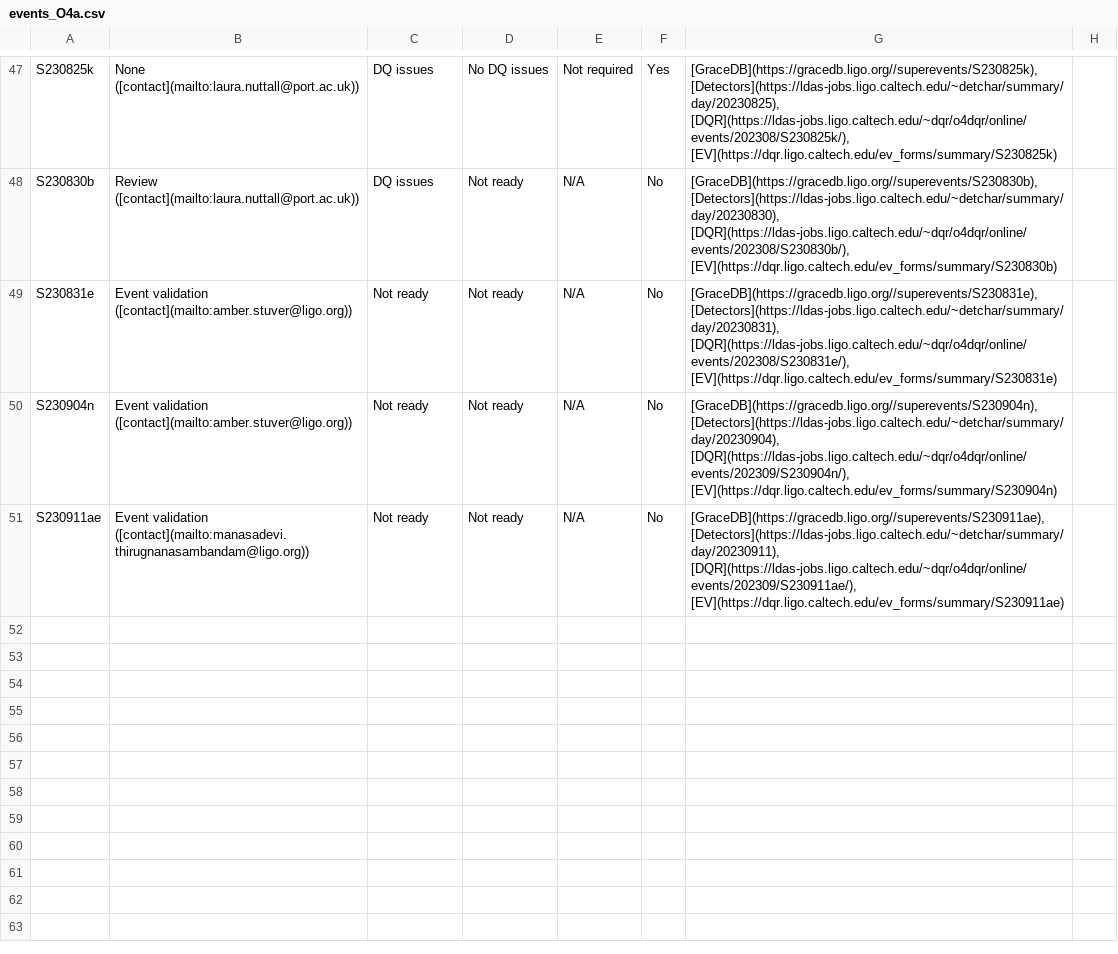
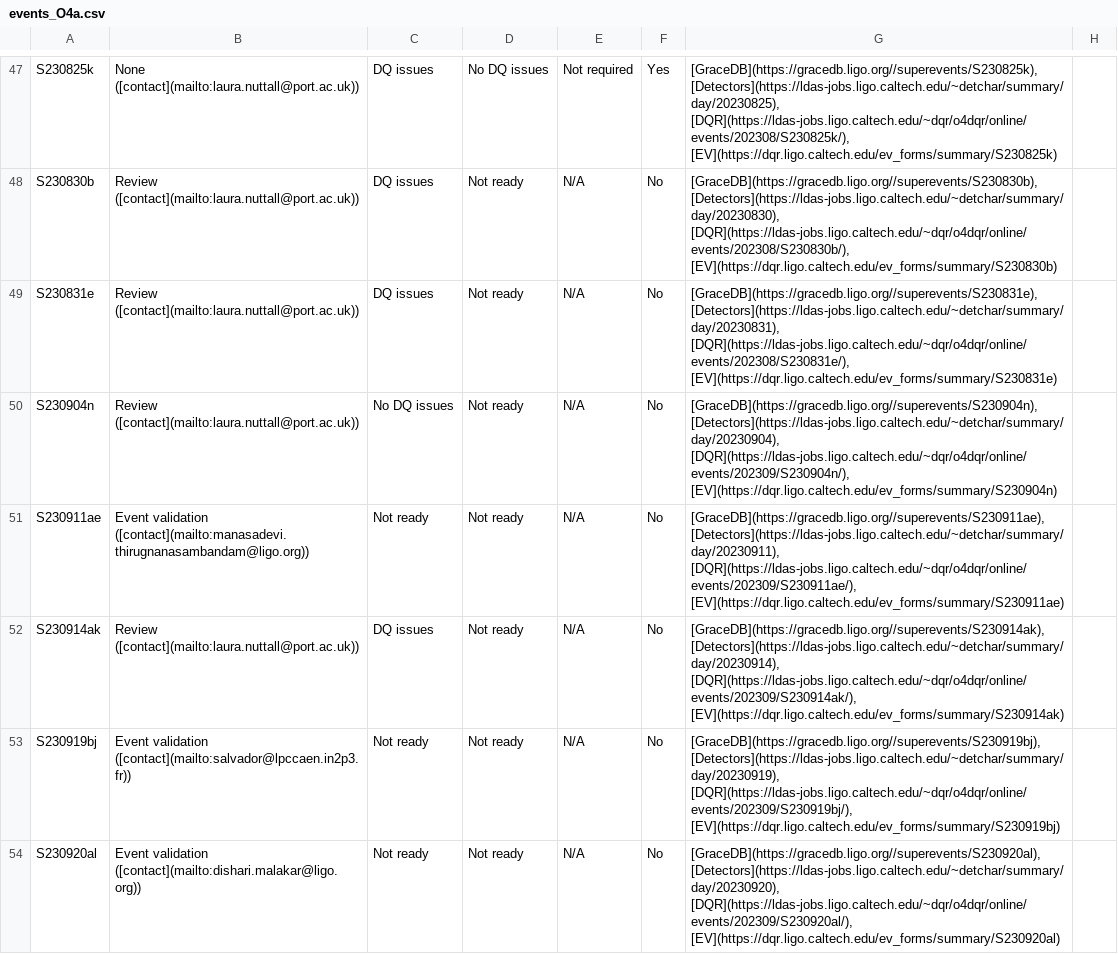
Before and after one commit to siddharth101/event_validation, a CSV file: data/events_O4a.csv, drawn as a sheet; only a part is shown, gaps mark what is left out.

Commit message:
updating data/docs/website

```diff
--- a/data/events_O4a.csv
+++ b/data/events_O4a.csv
@@ -48,4 +48,7 @@ S230825k,None ([contact](mailto:laura.nuttall@port.ac.uk)),DQ issues,No DQ issue
 S230830b,Review ([contact](mailto:laura.nuttall@port.ac.uk)),DQ issues,Not ready,N/A,No,"[GraceDB](https://gracedb.ligo.org//superevents/S230830b), [Detectors](https://ldas-jobs.ligo.caltech.edu/~detchar/summary/day/20230830), [DQR](https://ldas-jobs.ligo.caltech.edu/~dqr/o4dqr/online/events/202308/S230830b/), [EV](https://dqr.ligo.caltech.edu/ev_forms/summary/S230830b)",
-S230831e,Event validation ([contact](mailto:amber.stuver@ligo.org)),Not ready,Not ready,N/A,No,"[GraceDB](https://gracedb.ligo.org//superevents/S230831e), [Detectors](https://ldas-jobs.ligo.caltech.edu/~detchar/summary/day/20230831), [DQR](https://ldas-jobs.ligo.caltech.edu/~dqr/o4dqr/online/events/202308/S230831e/), [EV](https://dqr.ligo.caltech.edu/ev_forms/summary/S230831e)",
-S230904n,Event validation ([contact](mailto:amber.stuver@ligo.org)),Not ready,Not ready,N/A,No,"[GraceDB](https://gracedb.ligo.org//superevents/S230904n), [Detectors](https://ldas-jobs.ligo.caltech.edu/~detchar/summary/day/20230904), [DQR](https://ldas-jobs.ligo.caltech.edu/~dqr/o4dqr/online/events/202309/S230904n/), [EV](https://dqr.ligo.caltech.edu/ev_forms/summary/S230904n)",
+S230831e,Review ([contact](mailto:laura.nuttall@port.ac.uk)),DQ issues,Not ready,N/A,No,"[GraceDB](https://gracedb.ligo.org//superevents/S230831e), [Detectors](https://ldas-jobs.ligo.caltech.edu/~detchar/summary/day/20230831), [DQR](https://ldas-jobs.ligo.caltech.edu/~dqr/o4dqr/online/events/202308/S230831e/), [EV](https://dqr.ligo.caltech.edu/ev_forms/summary/S230831e)",
+S230904n,Review ([contact](mailto:laura.nuttall@port.ac.uk)),No DQ issues,Not ready,N/A,No,"[GraceDB](https://gracedb.ligo.org//superevents/S230904n), [Detectors](https://ldas-jobs.ligo.caltech.edu/~detchar/summary/day/20230904), [DQR](https://ldas-jobs.ligo.caltech.edu/~dqr/o4dqr/online/events/202309/S230904n/), [EV](https://dqr.ligo.caltech.edu/ev_forms/summary/S230904n)",
 S230911ae,Event validation ([contact](mailto:manasadevi.thirugnanasambandam@ligo.org)),Not ready,Not ready,N/A,No,"[GraceDB](https://gracedb.ligo.org//superevents/S230911ae), [Detectors](https://ldas-jobs.ligo.caltech.edu/~detchar/summary/day/20230911), [DQR](https://ldas-jobs.ligo.caltech.edu/~dqr/o4dqr/online/events/202309/S230911ae/), [EV](https://dqr.ligo.caltech.edu/ev_forms/summary/S230911ae)",
+S230914ak,Review ([contact](mailto:laura.nuttall@port.ac.uk)),DQ issues,Not ready,N/A,No,"[GraceDB](https://gracedb.ligo.org//superevents/S230914ak), [Detectors](https://ldas-jobs.ligo.caltech.edu/~detchar/summary/day/20230914), [DQR](https://ldas-jobs.ligo.caltech.edu/~dqr/o4dqr/online/events/202309/S230914ak/), [EV](https://dqr.ligo.caltech.edu/ev_forms/summary/S230914ak)",
+S230919bj,Event validation ([contact](mailto:salvador@lpccaen.in2p3.fr)),Not ready,Not ready,N/A,No,"[GraceDB](https://gracedb.ligo.org//superevents/S230919bj), [Detectors](https://ldas-jobs.ligo.caltech.edu/~detchar/summary/day/20230919), [DQR](https://ldas-jobs.ligo.caltech.edu/~dqr/o4dqr/online/events/202309/S230919bj/), [EV](https://dqr.ligo.caltech.edu/ev_forms/summary/S230919bj)",
+S230920al,Event validation ([contact](mailto:dishari.malakar@ligo.org)),Not ready,Not ready,N/A,No,"[GraceDB](https://gracedb.ligo.org//superevents/S230920al), [Detectors](https://ldas-jobs.ligo.caltech.edu/~detchar/summary/day/20230920), [DQR](https://ldas-jobs.ligo.caltech.edu/~dqr/o4dqr/online/events/202309/S230920al/), [EV](https://dqr.ligo.caltech.edu/ev_forms/summary/S230920al)",
```
Also changed, not shown: 39 other files.
